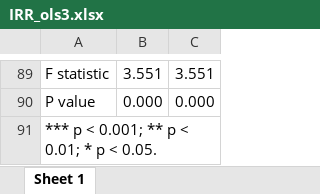
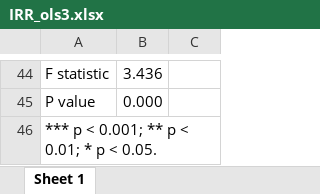
Before and after one commit to maxdeichmann/master_thesis_public, an Excel workbook: IRR_ols3.xlsx, sheet Sheet 1, drawn as a sheet; only a part is shown, gaps mark what is left out; values as stored, in another font and other column widths than the file's, no borders; addresses are those after the commit; the diff covers the shown part only; the diff names each change by its address in the sheet, - before the commit and + after, or states it on an @@ line.

```diff
--- a/IRR_ols3.xlsx (sheet Sheet 1)
+++ b/IRR_ols3.xlsx (sheet Sheet 1)
-B44: 3.551
+B44: 3.436
-C44: 3.551
+C44: (empty)
-C45: 0.000
+C45: (empty)
```
Also changed, not shown: 6 added rows, 51 removed rows, 71 edited cells and merged cells elsewhere in this sheet, IRR_ols1.xlsx, IRR_ols2.xlsx, 8 other files.
